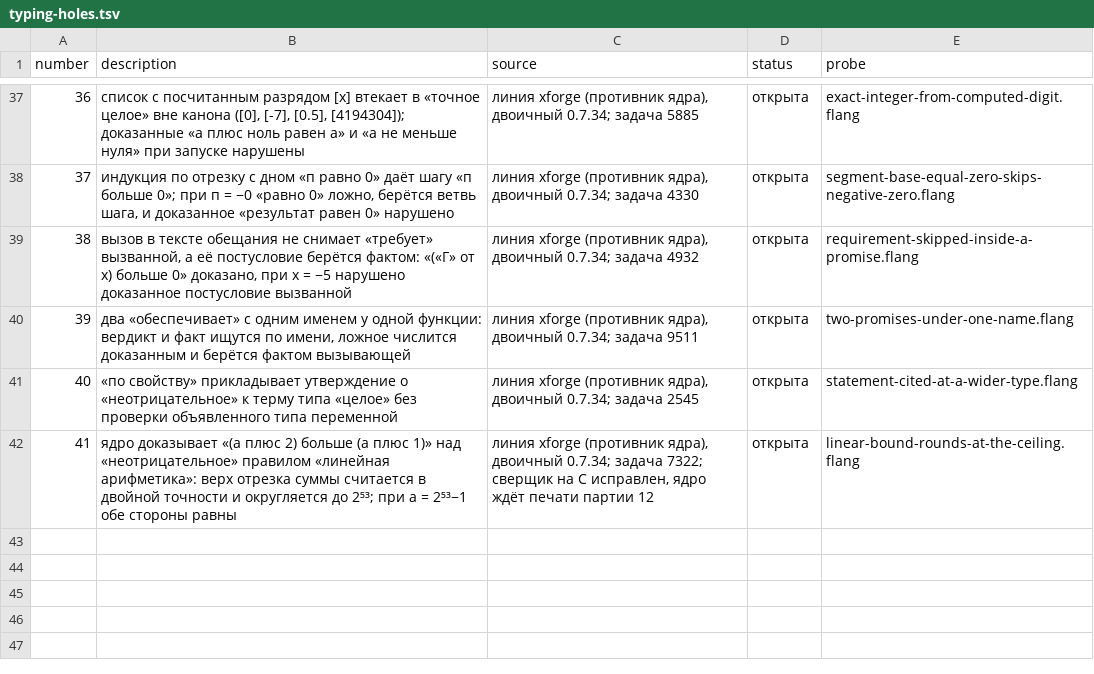
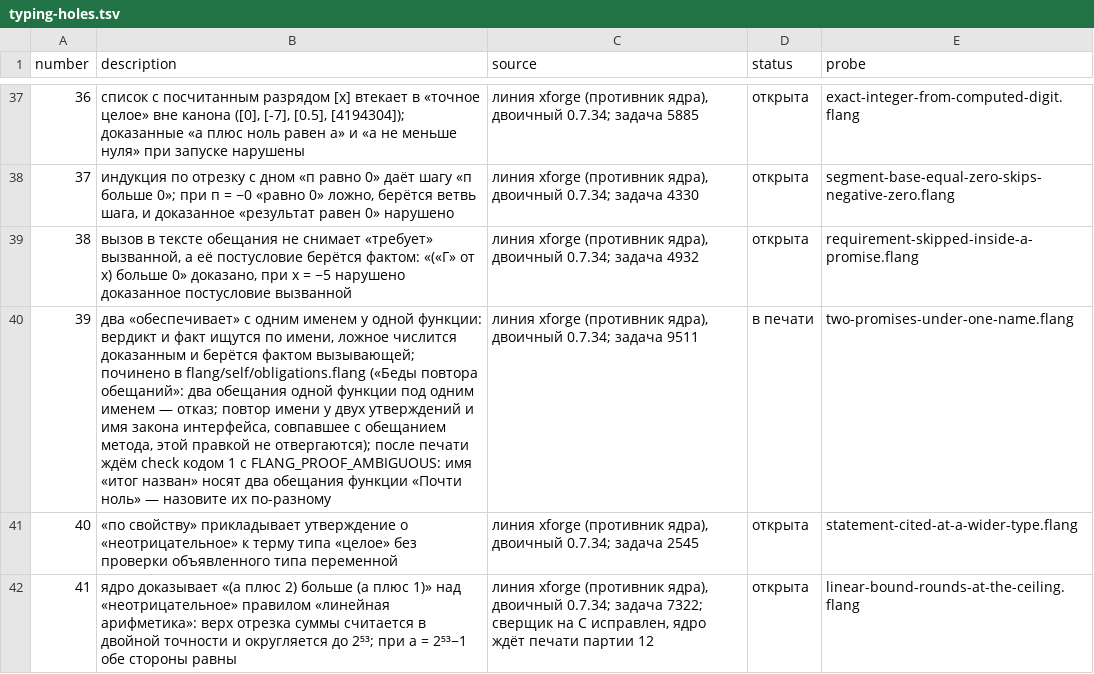
Before and after one commit to digitable-lol/flang, a TSV file: flang/proof/tables/typing-holes.tsv, drawn as a sheet; only a part is shown, gaps mark what is left out; the diff names each change by its address in the sheet, - before the commit and + after, or states it on an @@ line.

```diff
--- a/flang/proof/tables/typing-holes.tsv
+++ b/flang/proof/tables/typing-holes.tsv
-B40 (description): …берётся фактом вызывающей
+B40 (description): …берётся фактом вызывающей; починено в flang/self/obligations.flang («Беды повтора обещаний»: два обещания одной функции под одним именем — отказ; повтор имени у двух утверждений и имя закона интерфейса, совпавшее с обещанием метода, этой правкой не отвергаются); после печати ждём check кодом 1 с FLANG_PROOF_AMBIGUOUS: имя «итог назван» носят два обещания функции «Почти ноль» — назовите их по-разному
-D40 (status): открыта
+D40 (status): в печати
```
Also changed, not shown: 1 other file.
